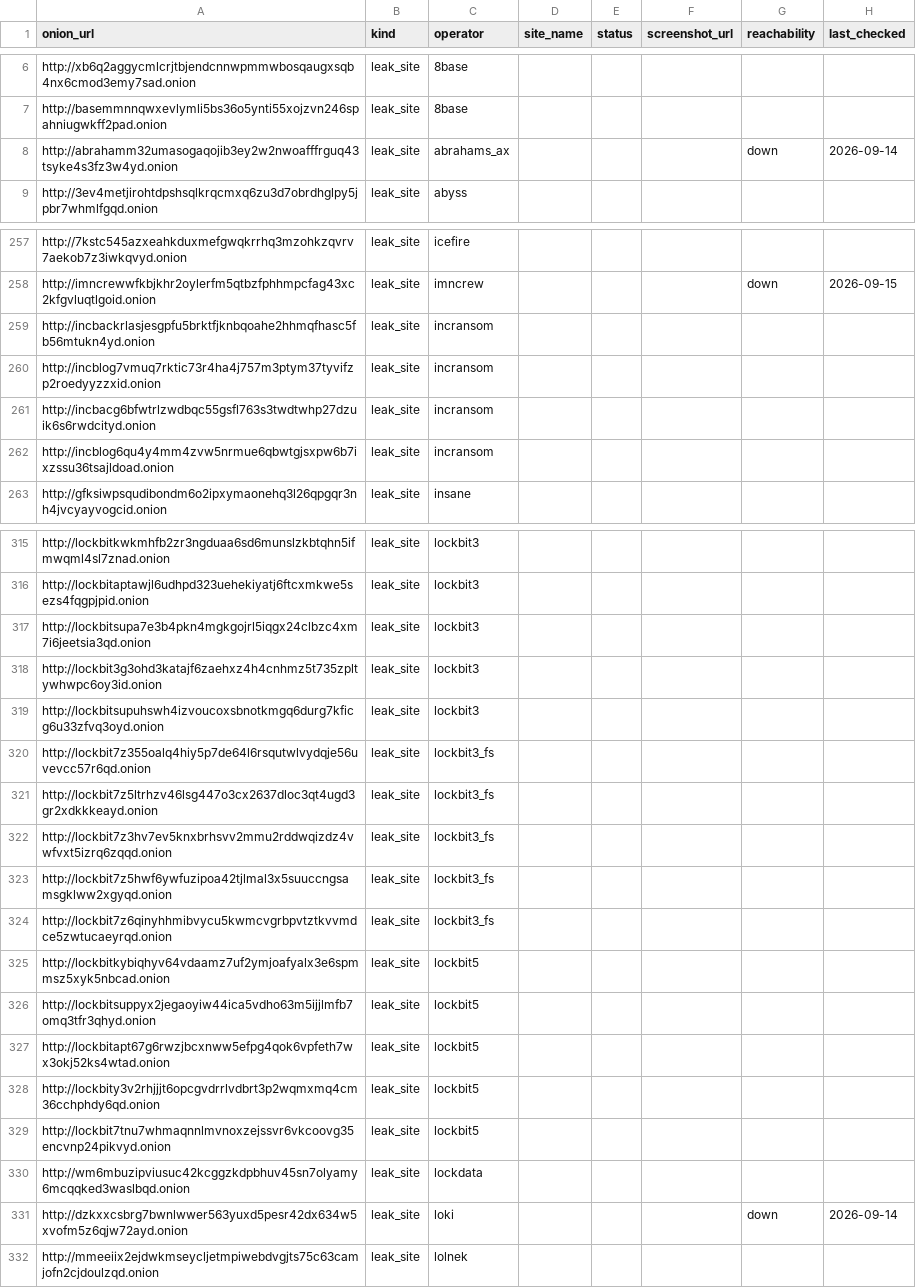
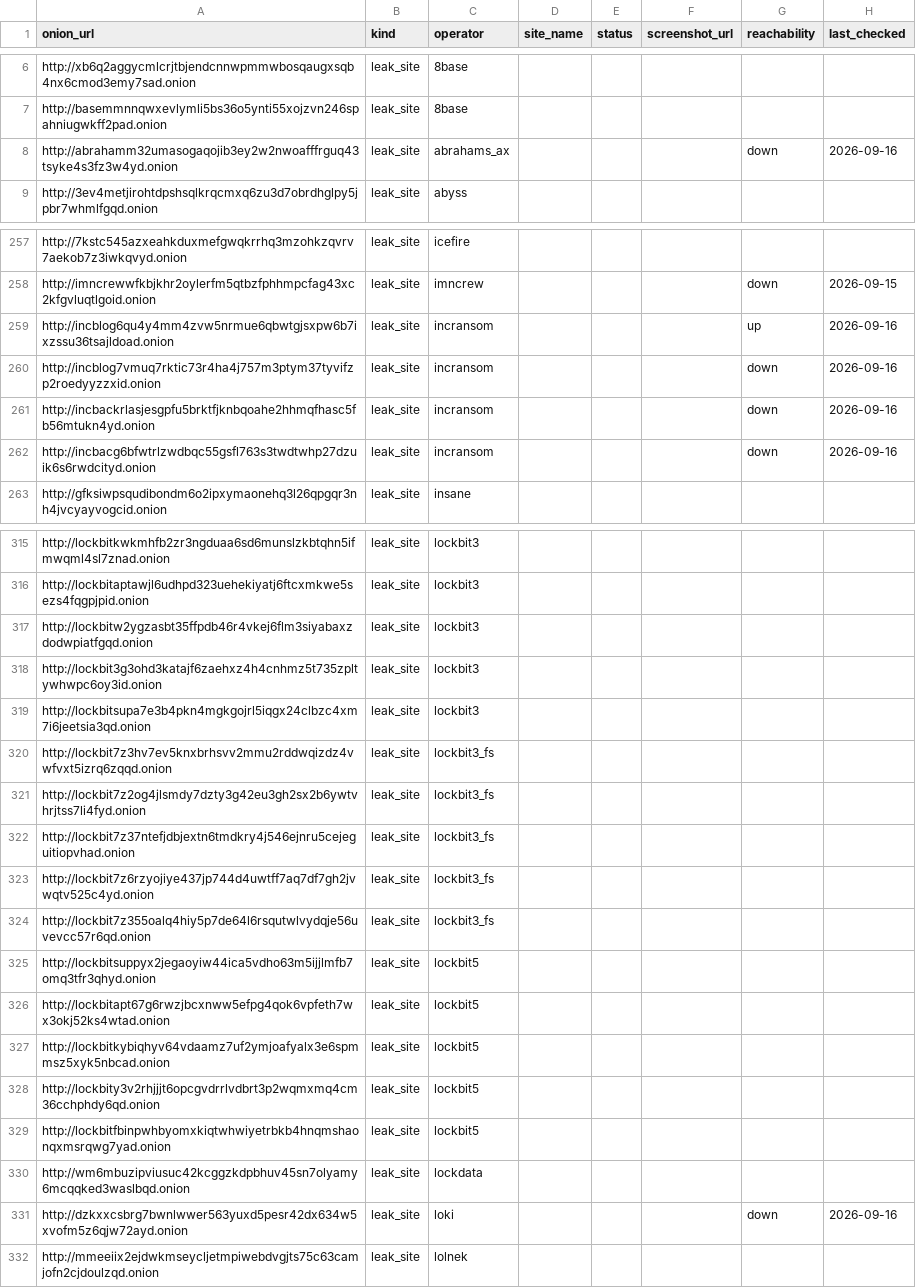
Before and after one commit to Jam0k/Ransomware-Intel, a CSV file: data/onions.csv, drawn as a sheet; only a part is shown, gaps mark what is left out; the diff covers the shown part only.

```diff
--- a/data/onions.csv
+++ b/data/onions.csv
@@ -7,3 +7,3 @@ http://xb6q2aggycmlcrjtbjendcnnwpmmwbosqaugxsqb4nx6cmod3emy7sad.onion,leak_site,
 http://basemmnnqwxevlymli5bs36o5ynti55xojzvn246spahniugwkff2pad.onion,leak_site,8base,,,,,
-http://abrahamm32umasogaqojib3ey2w2nwoafffrguq43tsyke4s3fz3w4yd.onion,leak_site,abrahams_ax,,,,down,2026-09-14
+http://abrahamm32umasogaqojib3ey2w2nwoafffrguq43tsyke4s3fz3w4yd.onion,leak_site,abrahams_ax,,,,down,2026-09-16
 http://3ev4metjirohtdpshsqlkrqcmxq6zu3d7obrdhglpy5jpbr7whmlfgqd.onion,leak_site,abyss,,,,,
@@ -258,6 +258,6 @@ http://7kstc545azxeahkduxmefgwqkrrhq3mzohkzqvrv7aekob7z3iwkqvyd.onion,leak_site,
 http://imncrewwfkbjkhr2oylerfm5qtbzfphhmpcfag43xc2kfgvluqtlgoid.onion,leak_site,imncrew,,,,down,2026-09-15
-http://incbackrlasjesgpfu5brktfjknbqoahe2hhmqfhasc5fb56mtukn4yd.onion,leak_site,incransom,,,,,
-http://incblog7vmuq7rktic73r4ha4j757m3ptym37tyvifzp2roedyyzzxid.onion,leak_site,incransom,,,,,
-http://incbacg6bfwtrlzwdbqc55gsfl763s3twdtwhp27dzuik6s6rwdcityd.onion,leak_site,incransom,,,,,
-http://incblog6qu4y4mm4zvw5nrmue6qbwtgjsxpw6b7ixzssu36tsajldoad.onion,leak_site,incransom,,,,,
+http://incblog6qu4y4mm4zvw5nrmue6qbwtgjsxpw6b7ixzssu36tsajldoad.onion,leak_site,incransom,,,,up,2026-09-16
+http://incblog7vmuq7rktic73r4ha4j757m3ptym37tyvifzp2roedyyzzxid.onion,leak_site,incransom,,,,down,2026-09-16
+http://incbackrlasjesgpfu5brktfjknbqoahe2hhmqfhasc5fb56mtukn4yd.onion,leak_site,incransom,,,,down,2026-09-16
+http://incbacg6bfwtrlzwdbqc55gsfl763s3twdtwhp27dzuik6s6rwdcityd.onion,leak_site,incransom,,,,down,2026-09-16
 http://gfksiwpsqudibondm6o2ipxymaonehq3l26qpgqr3nh4jvcyayvogcid.onion,leak_site,insane,,,,,
@@ -316,17 +316,17 @@ http://lockbitkwkmhfb2zr3ngduaa6sd6munslzkbtqhn5ifmwqml4sl7znad.onion,leak_site,
 http://lockbitaptawjl6udhpd323uehekiyatj6ftcxmkwe5sezs4fqgpjpid.onion,leak_site,lockbit3,,,,,
+http://lockbitw2ygzasbt35ffpdb46r4vkej6flm3siyabaxzdodwpiatfgqd.onion,leak_site,lockbit3,,,,,
+http://lockbit3g3ohd3katajf6zaehxz4h4cnhmz5t735zpltywhwpc6oy3id.onion,leak_site,lockbit3,,,,,
 http://lockbitsupa7e3b4pkn4mgkgojrl5iqgx24clbzc4xm7i6jeetsia3qd.onion,leak_site,lockbit3,,,,,
-http://lockbit3g3ohd3katajf6zaehxz4h4cnhmz5t735zpltywhwpc6oy3id.onion,leak_site,lockbit3,,,,,
-http://lockbitsupuhswh4izvoucoxsbnotkmgq6durg7kficg6u33zfvq3oyd.onion,leak_site,lockbit3,,,,,
+http://lockbit7z3hv7ev5knxbrhsvv2mmu2rddwqizdz4vwfvxt5izrq6zqqd.onion,leak_site,lockbit3_fs,,,,,
+http://lockbit7z2og4jlsmdy7dzty3g42eu3gh2sx2b6ywtvhrjtss7li4fyd.onion,leak_site,lockbit3_fs,,,,,
+http://lockbit7z37ntefjdbjextn6tmdkry4j546ejnru5cejeguitiopvhad.onion,leak_site,lockbit3_fs,,,,,
+http://lockbit7z6rzyojiye437jp744d4uwtff7aq7df7gh2jvwqtv525c4yd.onion,leak_site,lockbit3_fs,,,,,
 http://lockbit7z355oalq4hiy5p7de64l6rsqutwlvydqje56uvevcc57r6qd.onion,leak_site,lockbit3_fs,,,,,
-http://lockbit7z5ltrhzv46lsg447o3cx2637dloc3qt4ugd3gr2xdkkkeayd.onion,leak_site,lockbit3_fs,,,,,
-http://lockbit7z3hv7ev5knxbrhsvv2mmu2rddwqizdz4vwfvxt5izrq6zqqd.onion,leak_site,lockbit3_fs,,,,,
-http://lockbit7z5hwf6ywfuzipoa42tjlmal3x5suuccngsamsgklww2xgyqd.onion,leak_site,lockbit3_fs,,,,,
-http://lockbit7z6qinyhhmibvycu5kwmcvgrbpvtztkvvmdce5zwtucaeyrqd.onion,leak_site,lockbit3_fs,,,,,
-http://lockbitkybiqhyv64vdaamz7uf2ymjoafyalx3e6spmmsz5xyk5nbcad.onion,leak_site,lockbit5,,,,,
 http://lockbitsuppyx2jegaoyiw44ica5vdho63m5ijjlmfb7omq3tfr3qhyd.onion,leak_site,lockbit5,,,,,
 http://lockbitapt67g6rwzjbcxnww5efpg4qok6vpfeth7wx3okj52ks4wtad.onion,leak_site,lockbit5,,,,,
+http://lockbitkybiqhyv64vdaamz7uf2ymjoafyalx3e6spmmsz5xyk5nbcad.onion,leak_site,lockbit5,,,,,
 http://lockbity3v2rhjjjt6opcgvdrrlvdbrt3p2wqmxmq4cm36cchphdy6qd.onion,leak_site,lockbit5,,,,,
-http://lockbit7tnu7whmaqnnlmvnoxzejssvr6vkcoovg35encvnp24pikvyd.onion,leak_site,lockbit5,,,,,
+http://lockbitfbinpwhbyomxkiqtwhwiyetrbkb4hnqmshaonqxmsrqwg7yad.onion,leak_site,lockbit5,,,,,
 http://wm6mbuzipviusuc42kcggzkdpbhuv45sn7olyamy6mcqqked3waslbqd.onion,leak_site,lockdata,,,,,
-http://dzkxxcsbrg7bwnlwwer563yuxd5pesr42dx634w5xvofm5z6qjw72ayd.onion,leak_site,loki,,,,down,2026-09-14
+http://dzkxxcsbrg7bwnlwwer563yuxd5pesr42dx634w5xvofm5z6qjw72ayd.onion,leak_site,loki,,,,down,2026-09-16
 http://mmeeiix2ejdwkmseycljetmpiwebdvgjts75c63camjofn2cjdoulzqd.onion,leak_site,lolnek,,,,,
```
Also changed, not shown: 20 moved rows and 22 edited cells elsewhere in this file, data/groups.csv, data/victims-firstparty.csv, 5 other files.
